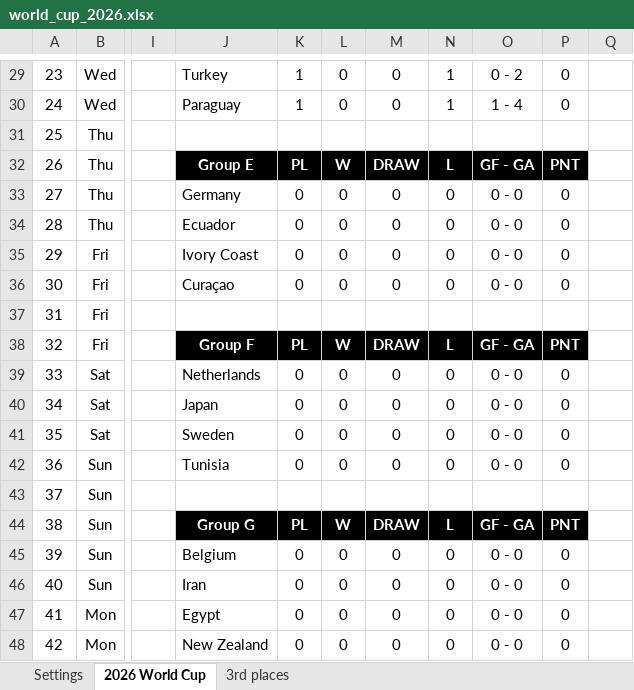
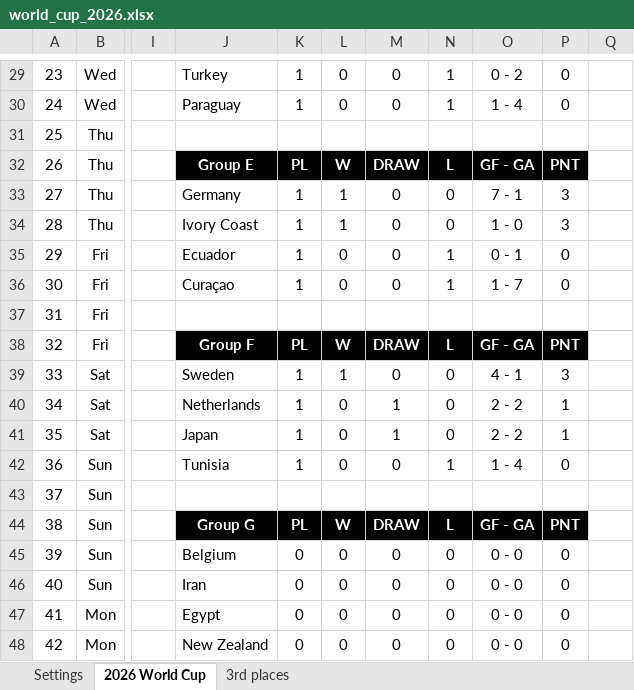
Before and after one commit to Cavallinux/fifa-world-cup, an Excel workbook: 2026/world_cup_2026.xlsx, sheet 2026 World Cup, drawn as a sheet; only a part is shown, gaps mark what is left out; values as stored, in another font and other column widths than the file's, no borders; charts and pictures and conditional formats not drawn; the diff covers the shown part only; the diff names each change by its address in the sheet, - before the commit and + after, or states it on an @@ line.

```diff
--- a/2026/world_cup_2026.xlsx (sheet 2026 World Cup)
+++ b/2026/world_cup_2026.xlsx (sheet 2026 World Cup)
-K33:K36: 0
+K33:K36: 1
-L33:L34: 0
+L33:L34: 1
-O33: 0 - 0
+O33: 7 - 1
-P33:P34: 0
+P33:P34: 3
-J34: Ecuador
+J34: Ivory Coast
-O34: 0 - 0
+O34: 1 - 0
-J35: Ivory Coast
+J35: Ecuador
-N35:N36: 0
+N35:N36: 1
-O35: 0 - 0
+O35: 0 - 1
-O36: 0 - 0
+O36: 1 - 7
-J39: Netherlands
+J39: Sweden
-K39:K42: 0
+K39:K42: 1
-L39: 0
+L39: 1
-O39: 0 - 0
+O39: 4 - 1
-P39: 0
+P39: 3
-J40: Japan
+J40: Netherlands
-M40:M41: 0
+M40:M41: 1
-O40:O41: 0 - 0
+O40:O41: 2 - 2
-P40:P41: 0
+P40:P41: 1
-J41: Sweden
+J41: Japan
-N42: 0
+N42: 1
-O42: 0 - 0
+O42: 1 - 4
```
Also changed, not shown: 2 added rows, 2 removed rows, 10 edited cells, cell formats and merged cells elsewhere in this sheet, sheet 3rd places, formulas that keep their value, charts or pictures.
